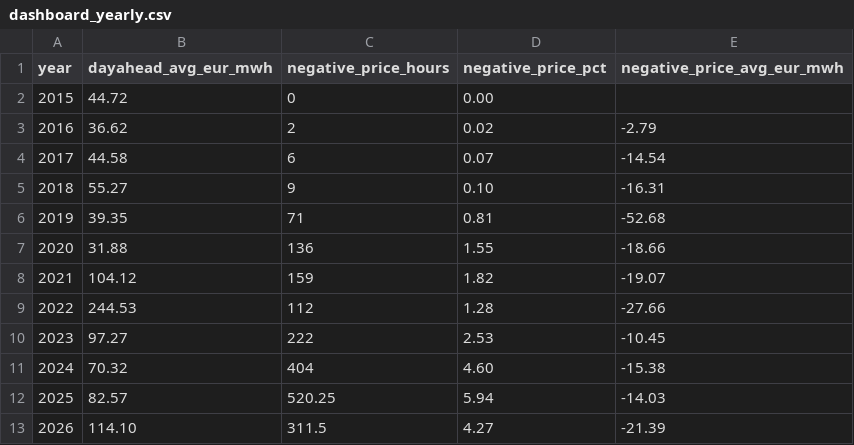
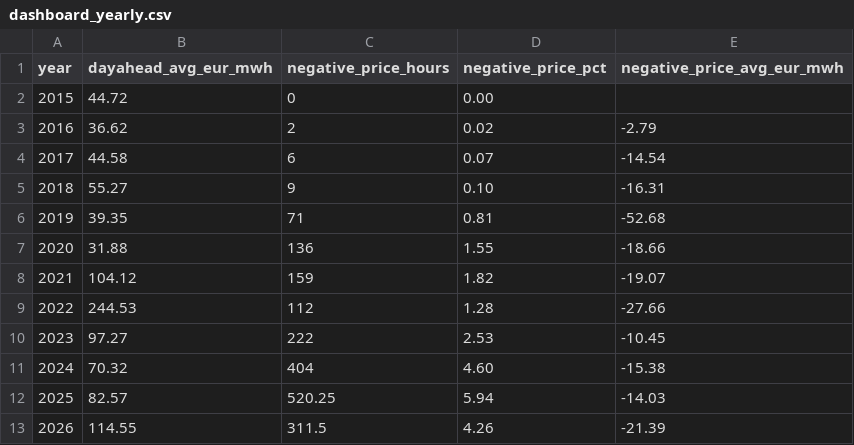
Before and after one commit to kennethgev/belpex-prijzen, a CSV file: data/dashboard_yearly.csv, drawn as a sheet.

```diff
--- a/data/dashboard_yearly.csv
+++ b/data/dashboard_yearly.csv
@@ -12,2 +12,2 @@ year,dayahead_avg_eur_mwh,negative_price_hours,negative_price_pct,negative_price
 2025,82.57,520.25,5.94,-14.03
-2026,114.10,311.5,4.27,-21.39
+2026,114.55,311.5,4.26,-21.39
```
Also changed, not shown: data/belix_monthly.csv, data/dashboard_monthly.csv, 7 other files.
